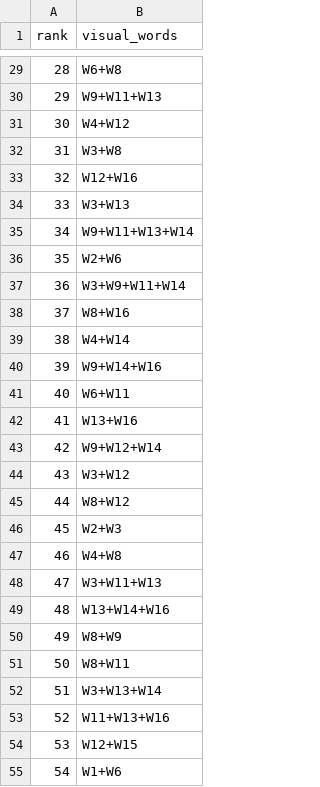
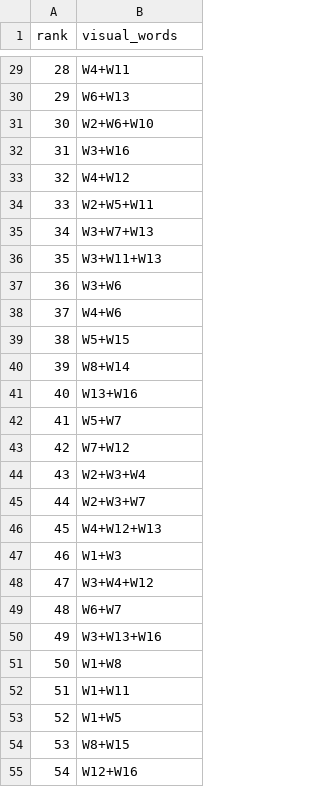
Before and after one commit to Thanhtung46/Frequent_Itemset_Mining, a CSV file: results/chapter3/visual_words/selected_patterns.csv, drawn as a sheet; only a part is shown, gaps mark what is left out; the diff covers the shown part only.

```diff
--- a/results/chapter3/visual_words/selected_patterns.csv
+++ b/results/chapter3/visual_words/selected_patterns.csv
@@ -29,27 +29,27 @@ rank,visual_words
-28,W6+W8
-29,W9+W11+W13
-30,W4+W12
-31,W3+W8
-32,W12+W16
-33,W3+W13
-34,W9+W11+W13+W14
-35,W2+W6
-36,W3+W9+W11+W14
-37,W8+W16
-38,W4+W14
-39,W9+W14+W16
-40,W6+W11
-41,W13+W16
-42,W9+W12+W14
-43,W3+W12
-44,W8+W12
-45,W2+W3
-46,W4+W8
-47,W3+W11+W13
-48,W13+W14+W16
-49,W8+W9
-50,W8+W11
-51,W3+W13+W14
-52,W11+W13+W16
-53,W12+W15
-54,W1+W6
+28,W4+W11
+29,W6+W13
+30,W2+W6+W10
+31,W3+W16
+32,W4+W12
+33,W2+W5+W11
+34,W3+W7+W13
+35,W3+W11+W13
+36,W3+W6
+37,W4+W6
+38,W5+W15
+39,W8+W14
+40,W13+W16
+41,W5+W7
+42,W7+W12
+43,W2+W3+W4
+44,W2+W3+W7
+45,W4+W12+W13
+46,W1+W3
+47,W3+W4+W12
+48,W6+W7
+49,W3+W13+W16
+50,W1+W8
+51,W1+W11
+52,W1+W5
+53,W8+W15
+54,W12+W16
```
Also changed, not shown: 33 edited cells elsewhere in this file, results/chapter3/visual_words/codebook.csv, results/chapter3/visual_words/patterns_by_class.csv, 15 other files.
